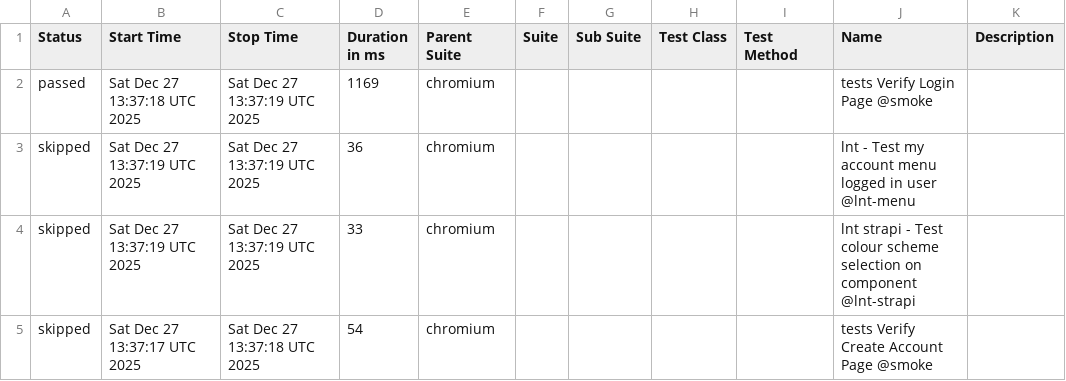
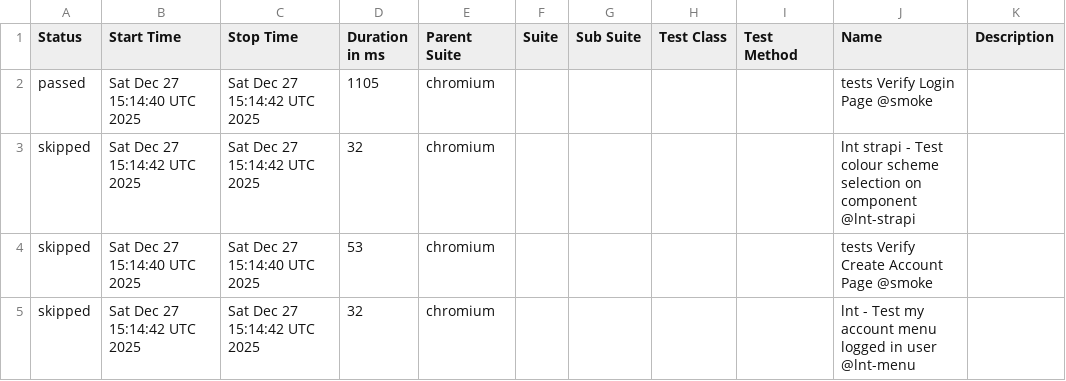
Before and after one commit to Serhiinv/typescript-playwright, a CSV file: allure-report/data/suites.csv, drawn as a sheet.

```diff
--- a/allure-report/data/suites.csv
+++ b/allure-report/data/suites.csv
@@ -1,5 +1,5 @@
 "Status","Start Time","Stop Time","Duration in ms","Parent Suite","Suite","Sub Suite","Test Class","Test Method","Name","Description"
-"passed","Sat Dec 27 13:37:18 UTC 2025","Sat Dec 27 13:37:19 UTC 2025","1169","chromium","","","","","tests Verify Login Page @smoke",""
-"skipped","Sat Dec 27 13:37:19 UTC 2025","Sat Dec 27 13:37:19 UTC 2025","36","chromium","","","","","lnt - Test my account menu logged in user @lnt-menu",""
-"skipped","Sat Dec 27 13:37:19 UTC 2025","Sat Dec 27 13:37:19 UTC 2025","33","chromium","","","","","lnt strapi - Test colour scheme selection on component @lnt-strapi",""
-"skipped","Sat Dec 27 13:37:17 UTC 2025","Sat Dec 27 13:37:18 UTC 2025","54","chromium","","","","","tests Verify Create Account Page @smoke",""
+"passed","Sat Dec 27 15:14:40 UTC 2025","Sat Dec 27 15:14:42 UTC 2025","1105","chromium","","","","","tests Verify Login Page @smoke",""
+"skipped","Sat Dec 27 15:14:42 UTC 2025","Sat Dec 27 15:14:42 UTC 2025","32","chromium","","","","","lnt strapi - Test colour scheme selection on component @lnt-strapi",""
+"skipped","Sat Dec 27 15:14:40 UTC 2025","Sat Dec 27 15:14:40 UTC 2025","53","chromium","","","","","tests Verify Create Account Page @smoke",""
+"skipped","Sat Dec 27 15:14:42 UTC 2025","Sat Dec 27 15:14:42 UTC 2025","32","chromium","","","","","lnt - Test my account menu logged in user @lnt-menu",""
```
Also changed, not shown: 26 other files.
